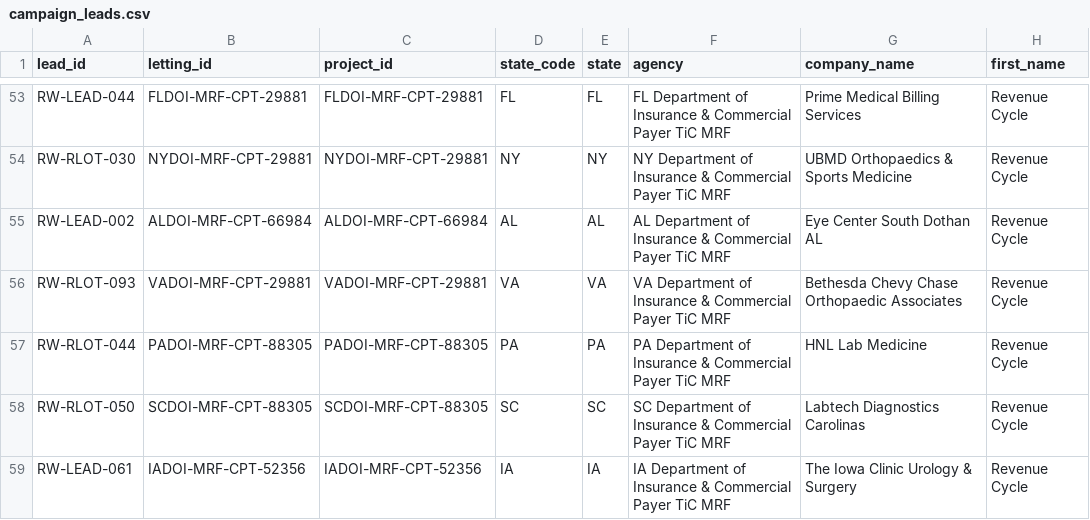
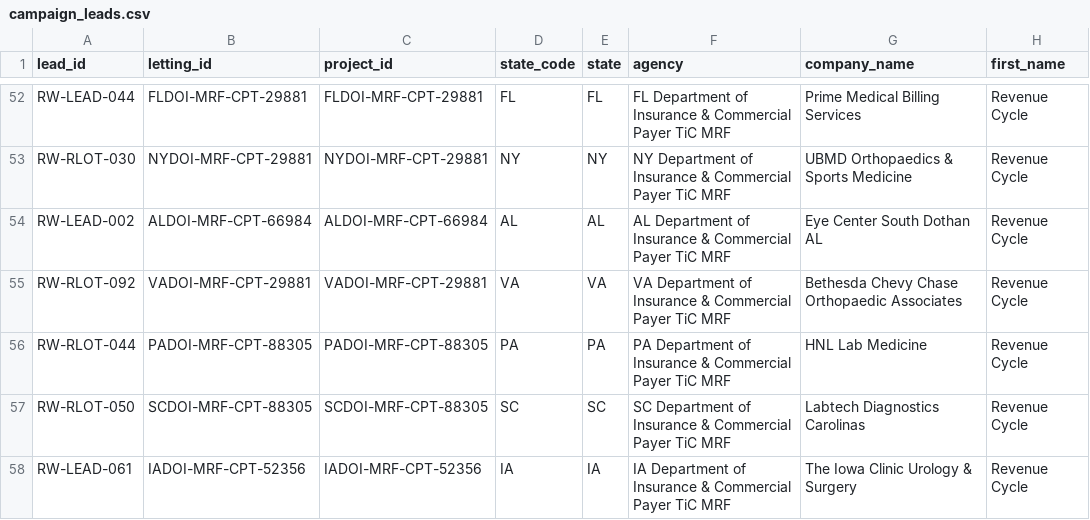
Before and after one commit to aarbchen/rubricward, a CSV file: campaign_leads.csv, drawn as a sheet; only a part is shown, gaps mark what is left out; addresses are those after the commit; the diff covers the shown part only; the diff names each change by its address in the sheet, - before the commit and + after, or states it on an @@ line.

Commit message:
Wire learned_outbound_intelligence into lead priority and deduplicate reply learning

```diff
--- a/campaign_leads.csv
+++ b/campaign_leads.csv
-A55 (lead_id): RW-RLOT-093
+A55 (lead_id): RW-RLOT-092
```
Also changed, not shown: 1 removed row and 31 edited cells elsewhere in this file, 5 other files.
